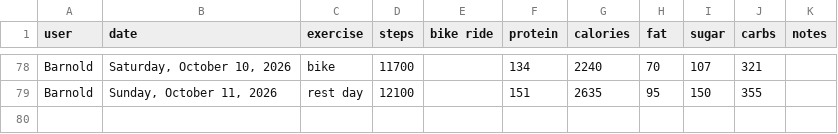
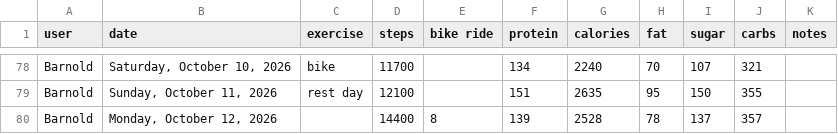
Before and after one commit to bcdatavis/fitness-tracker, a CSV file: log/fitness-log.csv, drawn as a sheet; only a part is shown, gaps mark what is left out; the diff names each change by its address in the sheet, - before the commit and + after, or states it on an @@ line.

Commit message:
Fitness Log Monday, October 12, 2026

```diff
--- a/log/fitness-log.csv
+++ b/log/fitness-log.csv
+row 80: Barnold | Monday, October 12, 2026 |  | 14400 | 8 | 139 | 2528 | 78 | 137 | 357
```
